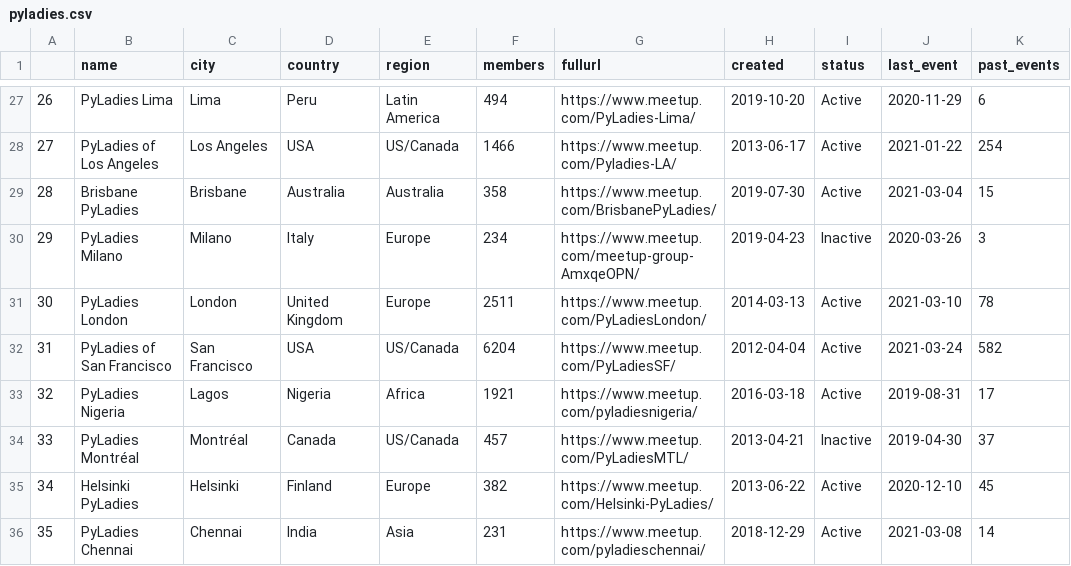
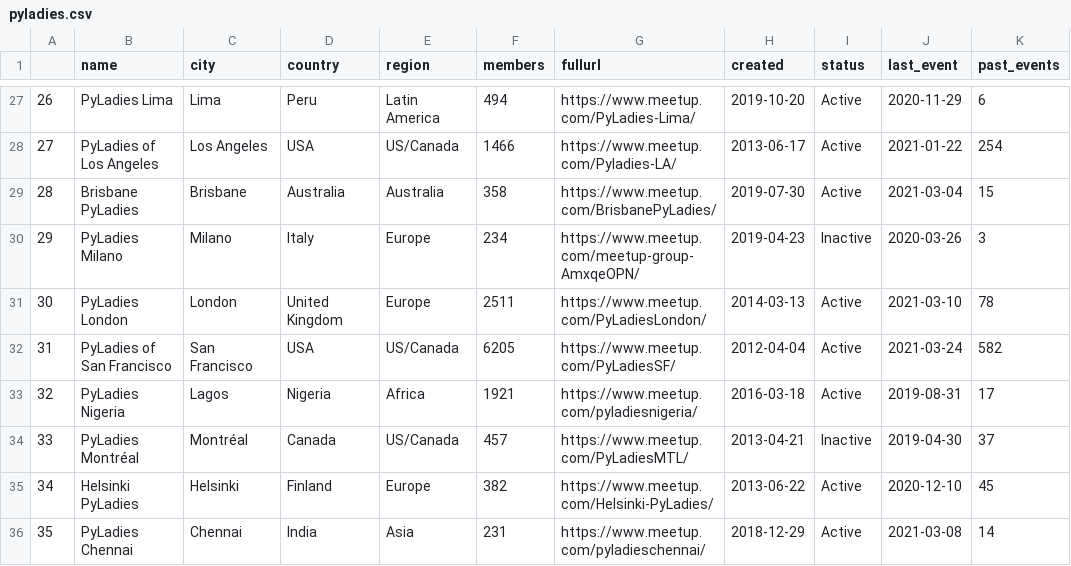
Before and after one commit to py-community/pyladies, a CSV file: docs/data/pyladies.csv, drawn as a sheet; only a part is shown, gaps mark what is left out; the diff covers the shown part only; the diff names each change by its address in the sheet, - before the commit and + after, or states it on an @@ line.

```diff
--- a/docs/data/pyladies.csv
+++ b/docs/data/pyladies.csv
-F32 (members): 6204
+F32 (members): 6205
```
Also changed, not shown: 15 edited cells elsewhere in this file, docs/data/pyladies_hosts.csv, 3 other files.
